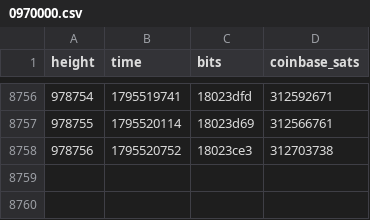
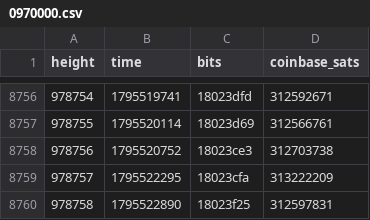
Before and after one commit to bch-gareth/jevons, a CSV file: blocks/0970000.csv, drawn as a sheet; only a part is shown, gaps mark what is left out.

```diff
--- a/blocks/0970000.csv
+++ b/blocks/0970000.csv
@@ -8758 +8758,3 @@ height,time,bits,coinbase_sats
 978756,1795520752,18023ce3,312703738
+978757,1795522295,18023cfa,313222209
+978758,1795522890,18023f25,312597831
```
Also changed, not shown: bchusd_daily.csv, 2 other files.
